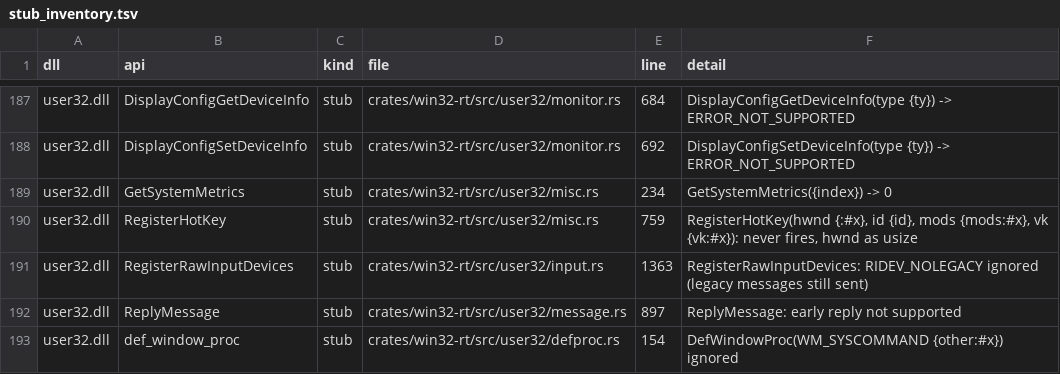
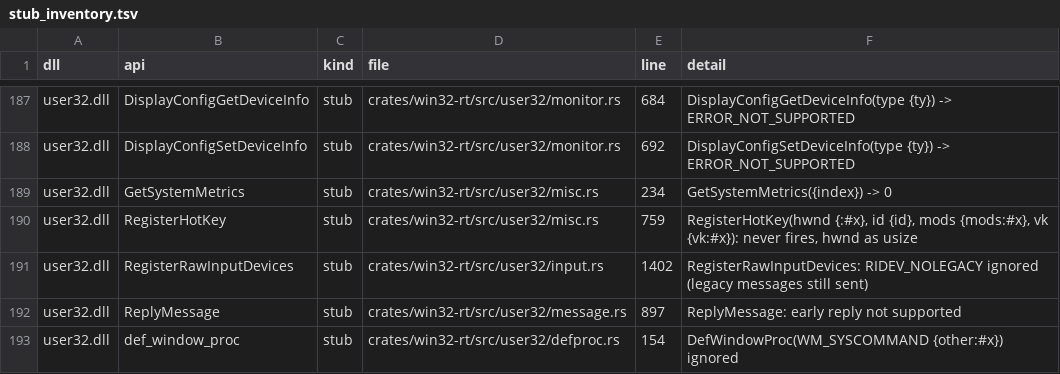
Before and after one commit to mweinbach/apple-silicon-port-factory, a TSV file: db/stub_inventory.tsv, drawn as a sheet; only a part is shown, gaps mark what is left out.

```diff
--- a/db/stub_inventory.tsv
+++ b/db/stub_inventory.tsv
@@ -190,3 +190,3 @@ user32.dll	GetSystemMetrics	stub	crates/win32-rt/src/user32/misc.rs	234	"GetSyst
 user32.dll	RegisterHotKey	stub	crates/win32-rt/src/user32/misc.rs	759	"RegisterHotKey(hwnd {:#x}, id {id}, mods {mods:#x}, vk {vk:#x}): never fires", hwnd as usize
-user32.dll	RegisterRawInputDevices	stub	crates/win32-rt/src/user32/input.rs	1363	"RegisterRawInputDevices: RIDEV_NOLEGACY ignored (legacy messages still sent)"
+user32.dll	RegisterRawInputDevices	stub	crates/win32-rt/src/user32/input.rs	1402	"RegisterRawInputDevices: RIDEV_NOLEGACY ignored (legacy messages still sent)"
 user32.dll	ReplyMessage	stub	crates/win32-rt/src/user32/message.rs	897	"ReplyMessage: early reply not supported"
```
Also changed, not shown: 6 other files.
